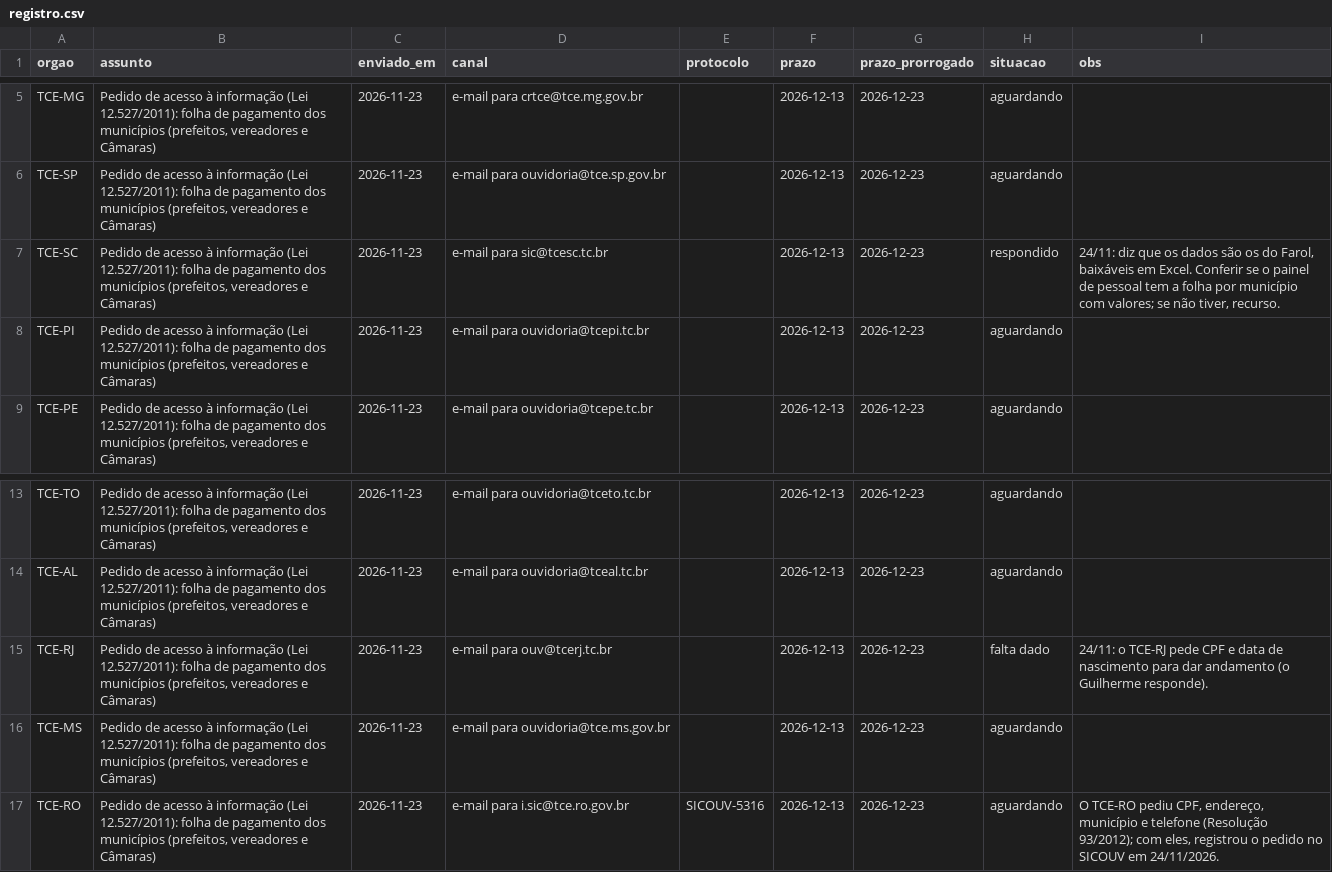
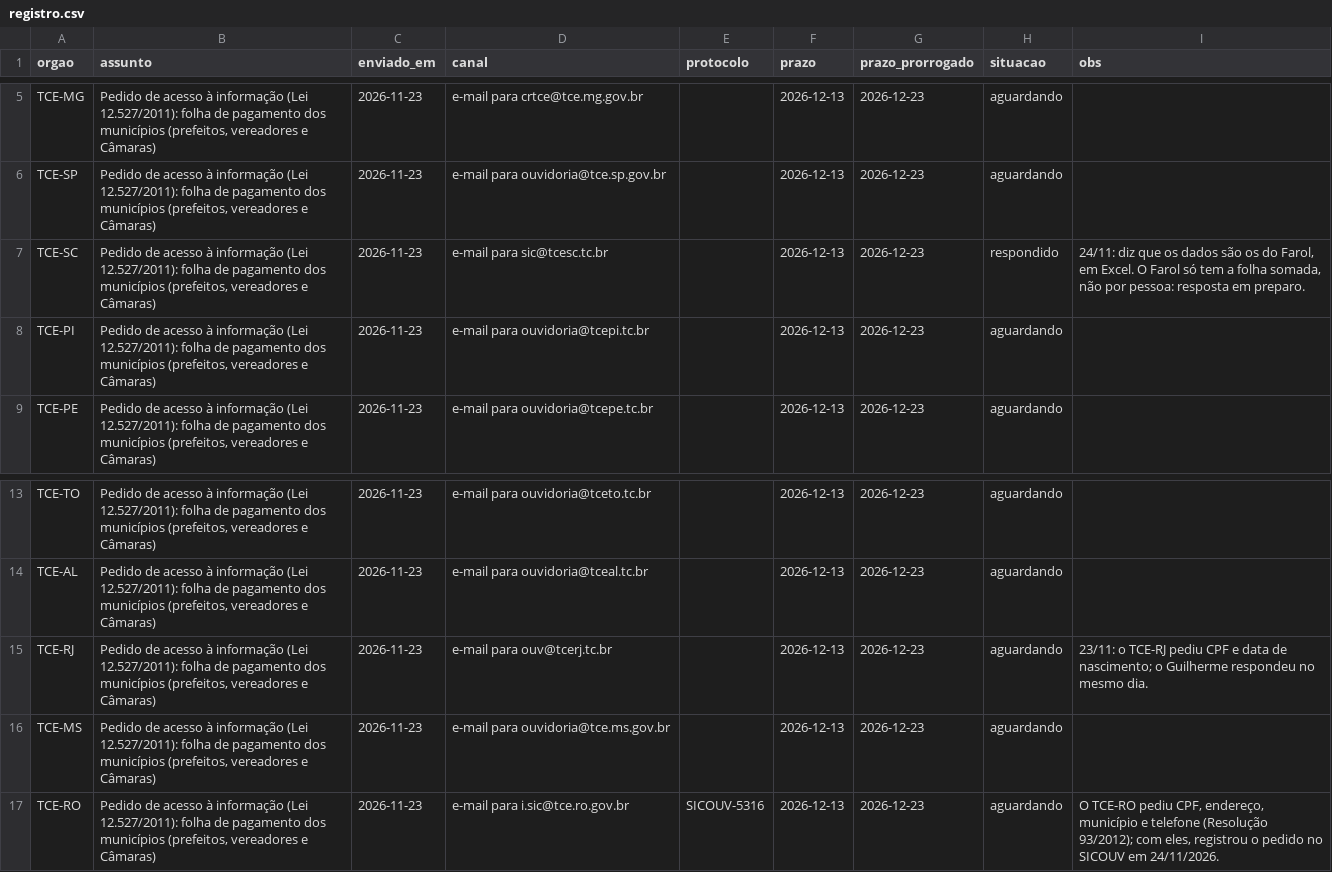
Before and after one commit to guilhermeprokisch/orcamento-brasileiro, a CSV file: docs/pedidos-lai/registro.csv, drawn as a sheet; only a part is shown, gaps mark what is left out.

```diff
--- a/docs/pedidos-lai/registro.csv
+++ b/docs/pedidos-lai/registro.csv
@@ -6,3 +6,3 @@ TCE-MG,"Pedido de acesso à informação (Lei 12.527/2011): folha de pagamento d
 TCE-SP,"Pedido de acesso à informação (Lei 12.527/2011): folha de pagamento dos municípios (prefeitos, vereadores e Câmaras)",2026-11-23,e-mail para ouvidoria@tce.sp.gov.br,,2026-12-13,2026-12-23,aguardando,
-TCE-SC,"Pedido de acesso à informação (Lei 12.527/2011): folha de pagamento dos municípios (prefeitos, vereadores e Câmaras)",2026-11-23,e-mail para sic@tcesc.tc.br,,2026-12-13,2026-12-23,respondido,"24/11: diz que os dados são os do Farol, baixáveis em Excel. Conferir se o painel de pessoal tem a folha por município com valores; se não tiver, recurso."
+TCE-SC,"Pedido de acesso à informação (Lei 12.527/2011): folha de pagamento dos municípios (prefeitos, vereadores e Câmaras)",2026-11-23,e-mail para sic@tcesc.tc.br,,2026-12-13,2026-12-23,respondido,"24/11: diz que os dados são os do Farol, em Excel. O Farol só tem a folha somada, não por pessoa: resposta em preparo."
 TCE-PI,"Pedido de acesso à informação (Lei 12.527/2011): folha de pagamento dos municípios (prefeitos, vereadores e Câmaras)",2026-11-23,e-mail para ouvidoria@tcepi.tc.br,,2026-12-13,2026-12-23,aguardando,
@@ -14,3 +14,3 @@ TCE-TO,"Pedido de acesso à informação (Lei 12.527/2011): folha de pagamento d
 TCE-AL,"Pedido de acesso à informação (Lei 12.527/2011): folha de pagamento dos municípios (prefeitos, vereadores e Câmaras)",2026-11-23,e-mail para ouvidoria@tceal.tc.br,,2026-12-13,2026-12-23,aguardando,
-TCE-RJ,"Pedido de acesso à informação (Lei 12.527/2011): folha de pagamento dos municípios (prefeitos, vereadores e Câmaras)",2026-11-23,e-mail para ouv@tcerj.tc.br,,2026-12-13,2026-12-23,falta dado,24/11: o TCE-RJ pede CPF e data de nascimento para dar andamento (o Guilherme responde).
+TCE-RJ,"Pedido de acesso à informação (Lei 12.527/2011): folha de pagamento dos municípios (prefeitos, vereadores e Câmaras)",2026-11-23,e-mail para ouv@tcerj.tc.br,,2026-12-13,2026-12-23,aguardando,23/11: o TCE-RJ pediu CPF e data de nascimento; o Guilherme respondeu no mesmo dia.
 TCE-MS,"Pedido de acesso à informação (Lei 12.527/2011): folha de pagamento dos municípios (prefeitos, vereadores e Câmaras)",2026-11-23,e-mail para ouvidoria@tce.ms.gov.br,,2026-12-13,2026-12-23,aguardando,
```
